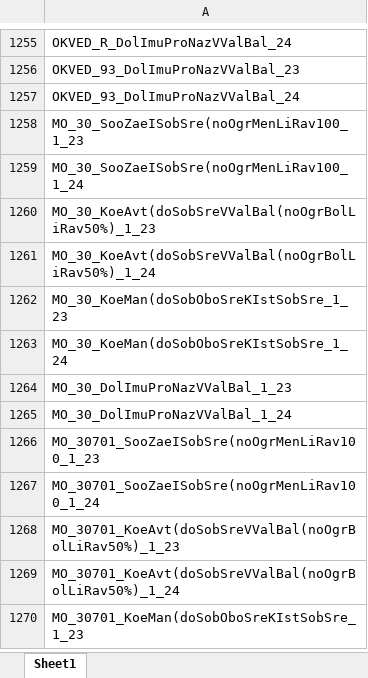
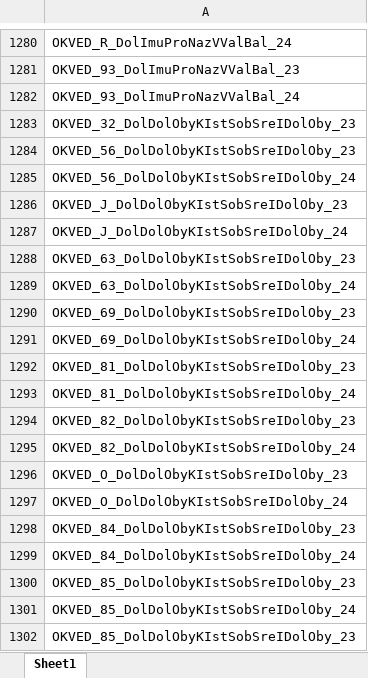
Before and after one commit to LOo1-o/project-1, an Excel workbook: output/unfilled_tags.xlsx, sheet Sheet1, drawn as a sheet; only a part is shown, gaps mark what is left out; the shorter side is filled out with more unchanged rows; values as stored, in another font and other column widths than the file's, no borders; the diff covers the shown part only; the diff names each change by its address in the sheet, - before the commit and + after, or states it on an @@ line.

```diff
--- a/output/unfilled_tags.xlsx (sheet Sheet1)
+++ b/output/unfilled_tags.xlsx (sheet Sheet1)
+row 1283: OKVED_32_DolDolObyKIstSobSreIDolOby_23
+row 1284: OKVED_56_DolDolObyKIstSobSreIDolOby_23
+row 1285: OKVED_56_DolDolObyKIstSobSreIDolOby_24
+row 1286: OKVED_J_DolDolObyKIstSobSreIDolOby_23
+row 1287: OKVED_J_DolDolObyKIstSobSreIDolOby_24
+row 1288: OKVED_63_DolDolObyKIstSobSreIDolOby_23
+row 1289: OKVED_63_DolDolObyKIstSobSreIDolOby_24
+row 1290: OKVED_69_DolDolObyKIstSobSreIDolOby_23
+row 1291: OKVED_69_DolDolObyKIstSobSreIDolOby_24
+row 1292: OKVED_81_DolDolObyKIstSobSreIDolOby_23
+row 1293: OKVED_81_DolDolObyKIstSobSreIDolOby_24
+row 1294: OKVED_82_DolDolObyKIstSobSreIDolOby_23
+row 1295: OKVED_82_DolDolObyKIstSobSreIDolOby_24
+row 1296: OKVED_O_DolDolObyKIstSobSreIDolOby_23
+row 1297: OKVED_O_DolDolObyKIstSobSreIDolOby_24
+row 1298: OKVED_84_DolDolObyKIstSobSreIDolOby_23
+row 1299: OKVED_84_DolDolObyKIstSobSreIDolOby_24
+row 1300: OKVED_85_DolDolObyKIstSobSreIDolOby_23
+row 1301: OKVED_85_DolDolObyKIstSobSreIDolOby_24
+row 1302: OKVED_85_DolDolObyKIstSobSreIDolOby_23
```
Also changed, not shown: 183 added rows, 66 removed rows, 2 moved rows and 22 edited cells elsewhere in this sheet, 8 other files.
